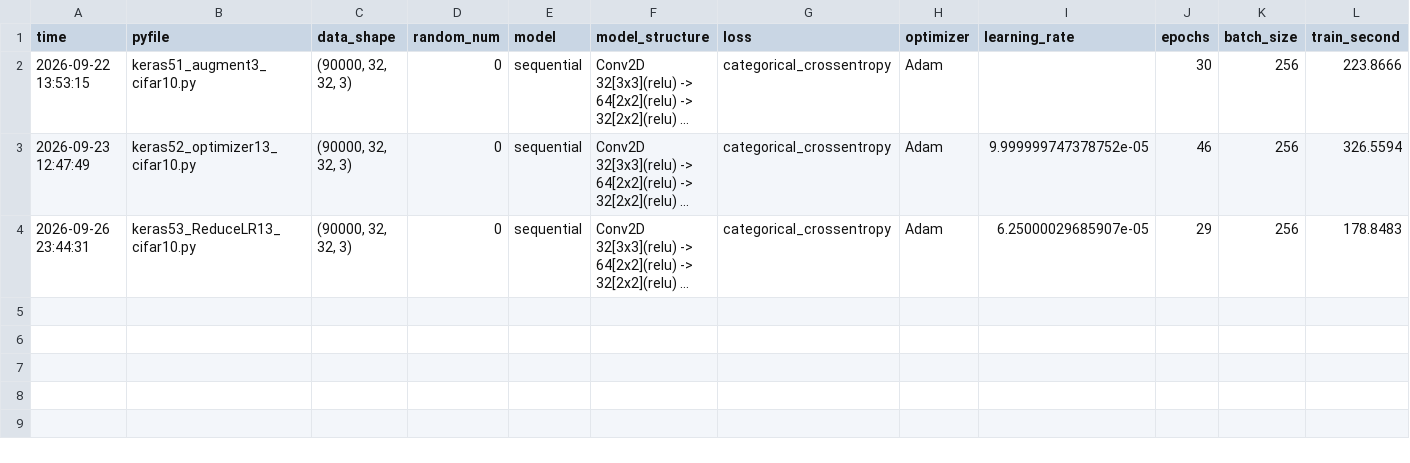
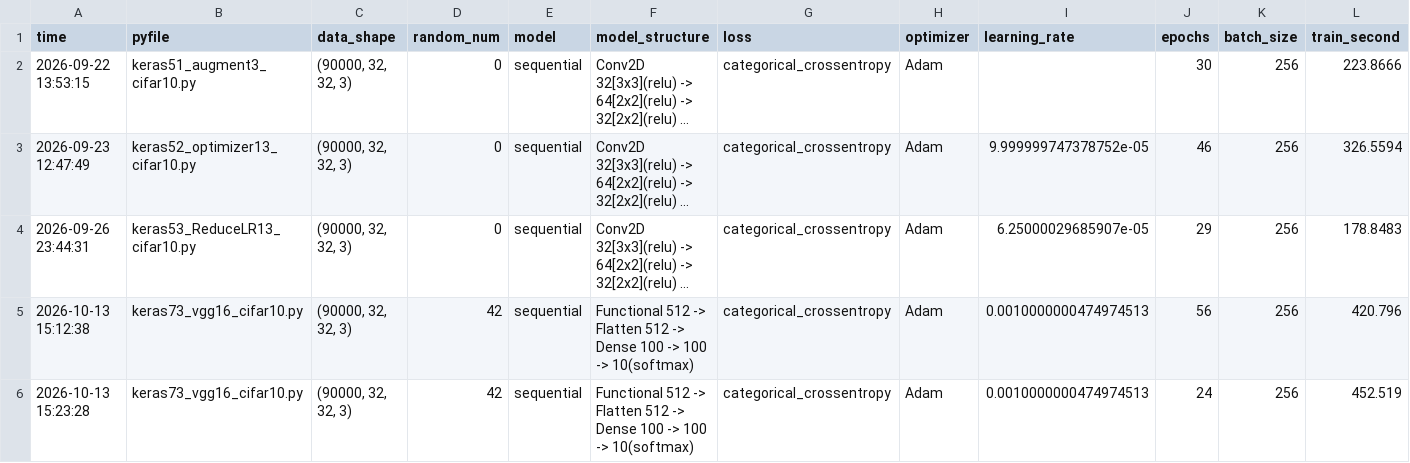
Before and after one commit to fdt15ss/furiosa2026-study, a CSV file: _data/record/13_cifar10.csv, drawn as a sheet; only a part is shown; long unchanged cells end in …; rows hold the shown columns only; the diff names each change by its address in the sheet, - before the commit and + after, or states it on an @@ line.

```diff
--- a/_data/record/13_cifar10.csv
+++ b/_data/record/13_cifar10.csv
+row 5: 2026-10-13 15:12:38 | keras73_vgg16_cifar10.py | (90000, 32, 32, 3) | 42 | sequential | Functional 512 -> Flatten 512 -> Dense 100 -> 100 -> 10(softmax) | categorical_crossentropy | Adam | 0.0010000000474974513 | 56 | 256 | 420.796
+row 6: 2026-10-13 15:23:28 | keras73_vgg16_cifar10.py | (90000, 32, 32, 3) | 42 | sequential | Functional 512 -> Flatten 512 -> Dense 100 -> 100 -> 10(softmax) | categorical_crossentropy | Adam | 0.0010000000474974513 | 24 | 256 | 452.519
```
Also changed, not shown: _data/record/14_cifar100.csv, 11 other files.
